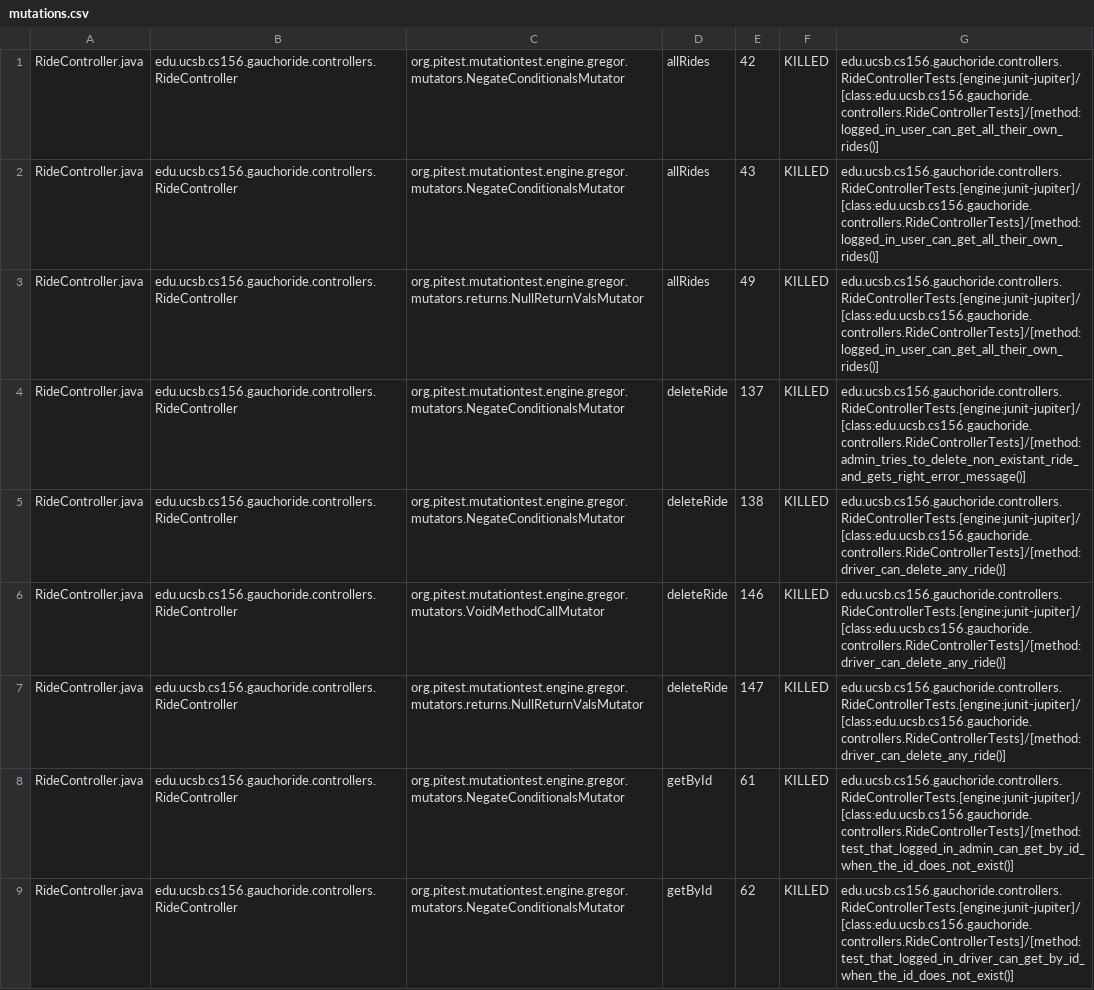
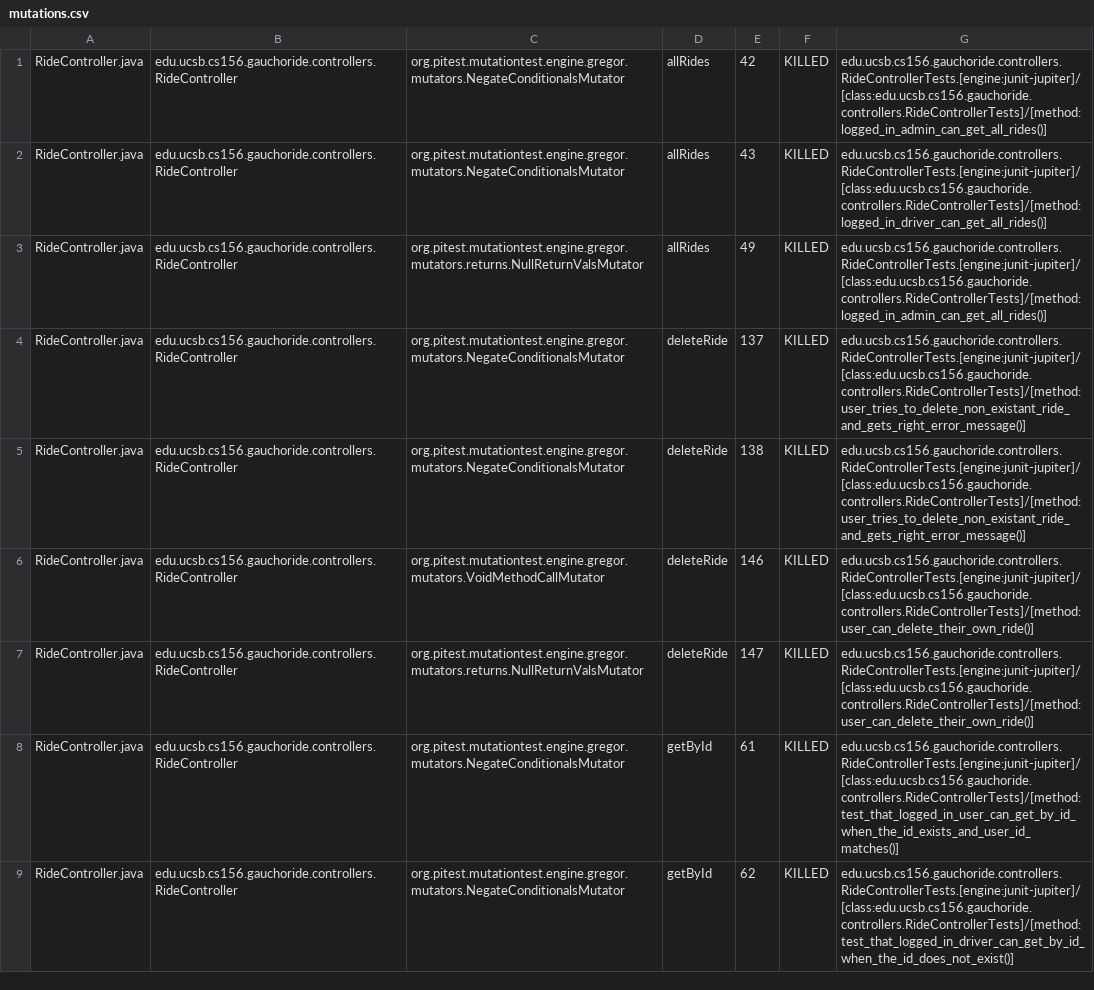
Before and after one commit to ucsb-cs156-m23/proj-gauchoride-m23-9am-1, a CSV file: prs/61/pitest/mutations.csv, drawn as a sheet; only a part is shown; the diff covers the shown part only; the diff names each change by its address in the sheet, - before the commit and + after, or states it on an @@ line.

Commit message:
Deploying to gh-pages from @ ucsb-cs156-m23/proj-gauchoride-m23-9am-1@2955d1e5ab3500fab475927b3f918efbf55505a6 🚀

```diff
--- a/prs/61/pitest/mutations.csv
+++ b/prs/61/pitest/mutations.csv
-G1: edu.ucsb.cs156.gauchoride.controllers.RideControllerTests.[engine:junit-jupiter]/[class:edu.ucsb.cs156.gauchoride.controllers.RideControllerTests]/[method:logged_in_user_can_get_all_their_own_rides()]
+G1: edu.ucsb.cs156.gauchoride.controllers.RideControllerTests.[engine:junit-jupiter]/[class:edu.ucsb.cs156.gauchoride.controllers.RideControllerTests]/[method:logged_in_admin_can_get_all_rides()]
-G2: edu.ucsb.cs156.gauchoride.controllers.RideControllerTests.[engine:junit-jupiter]/[class:edu.ucsb.cs156.gauchoride.controllers.RideControllerTests]/[method:logged_in_user_can_get_all_their_own_rides()]
+G2: edu.ucsb.cs156.gauchoride.controllers.RideControllerTests.[engine:junit-jupiter]/[class:edu.ucsb.cs156.gauchoride.controllers.RideControllerTests]/[method:logged_in_driver_can_get_all_rides()]
-G3: edu.ucsb.cs156.gauchoride.controllers.RideControllerTests.[engine:junit-jupiter]/[class:edu.ucsb.cs156.gauchoride.controllers.RideControllerTests]/[method:logged_in_user_can_get_all_their_own_rides()]
+G3: edu.ucsb.cs156.gauchoride.controllers.RideControllerTests.[engine:junit-jupiter]/[class:edu.ucsb.cs156.gauchoride.controllers.RideControllerTests]/[method:logged_in_admin_can_get_all_rides()]
-G4: edu.ucsb.cs156.gauchoride.controllers.RideControllerTests.[engine:junit-jupiter]/[class:edu.ucsb.cs156.gauchoride.controllers.RideControllerTests]/[method:admin_tries_to_delete_non_existant_ride_and_gets_right_error_message()]
+G4: edu.ucsb.cs156.gauchoride.controllers.RideControllerTests.[engine:junit-jupiter]/[class:edu.ucsb.cs156.gauchoride.controllers.RideControllerTests]/[method:user_tries_to_delete_non_existant_ride_and_gets_right_error_message()]
-G5: edu.ucsb.cs156.gauchoride.controllers.RideControllerTests.[engine:junit-jupiter]/[class:edu.ucsb.cs156.gauchoride.controllers.RideControllerTests]/[method:driver_can_delete_any_ride()]
+G5: edu.ucsb.cs156.gauchoride.controllers.RideControllerTests.[engine:junit-jupiter]/[class:edu.ucsb.cs156.gauchoride.controllers.RideControllerTests]/[method:user_tries_to_delete_non_existant_ride_and_gets_right_error_message()]
-G6:G7: edu.ucsb.cs156.gauchoride.controllers.RideControllerTests.[engine:junit-jupiter]/[class:edu.ucsb.cs156.gauchoride.controllers.RideControllerTests]/[method:driver_can_delete_any_ride()]
+G6:G7: edu.ucsb.cs156.gauchoride.controllers.RideControllerTests.[engine:junit-jupiter]/[class:edu.ucsb.cs156.gauchoride.controllers.RideControllerTests]/[method:user_can_delete_their_own_ride()]
-G8: edu.ucsb.cs156.gauchoride.controllers.RideControllerTests.[engine:junit-jupiter]/[class:edu.ucsb.cs156.gauchoride.controllers.RideControllerTests]/[method:test_that_logged_in_admin_can_get_by_id_when_the_id_does_not_exist()]
+G8: edu.ucsb.cs156.gauchoride.controllers.RideControllerTests.[engine:junit-jupiter]/[class:edu.ucsb.cs156.gauchoride.controllers.RideControllerTests]/[method:test_that_logged_in_user_can_get_by_id_when_the_id_exists_and_user_id_matches()]
```
Also changed, not shown: 45 edited cells elsewhere in this file, 14 other files.
